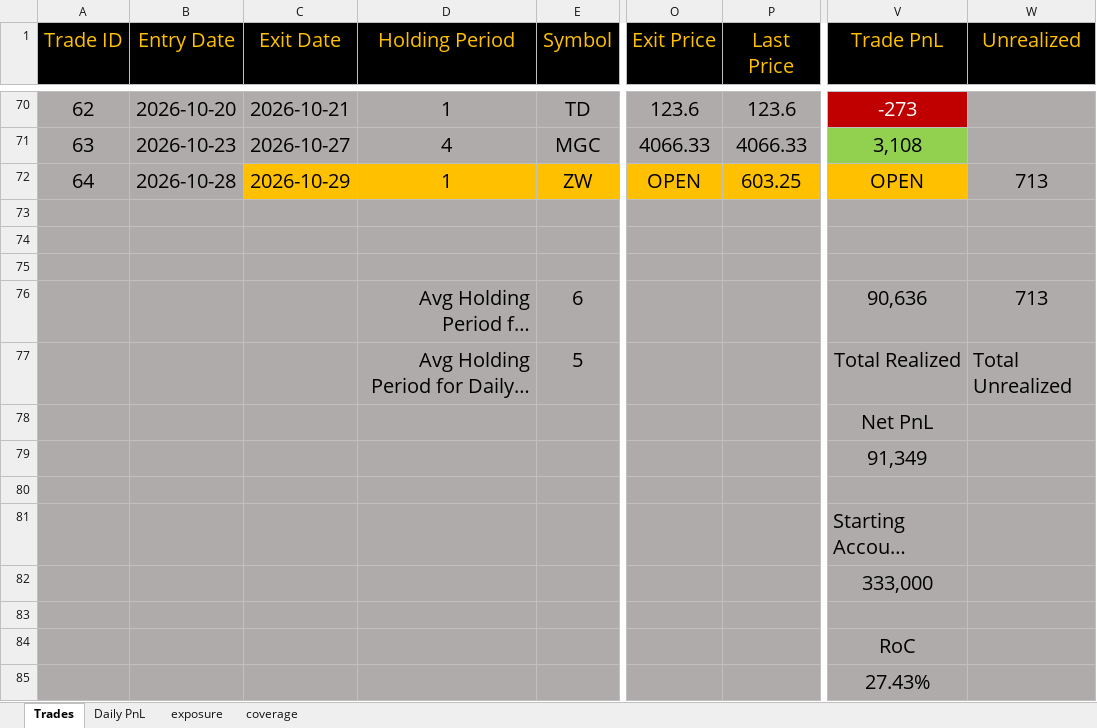
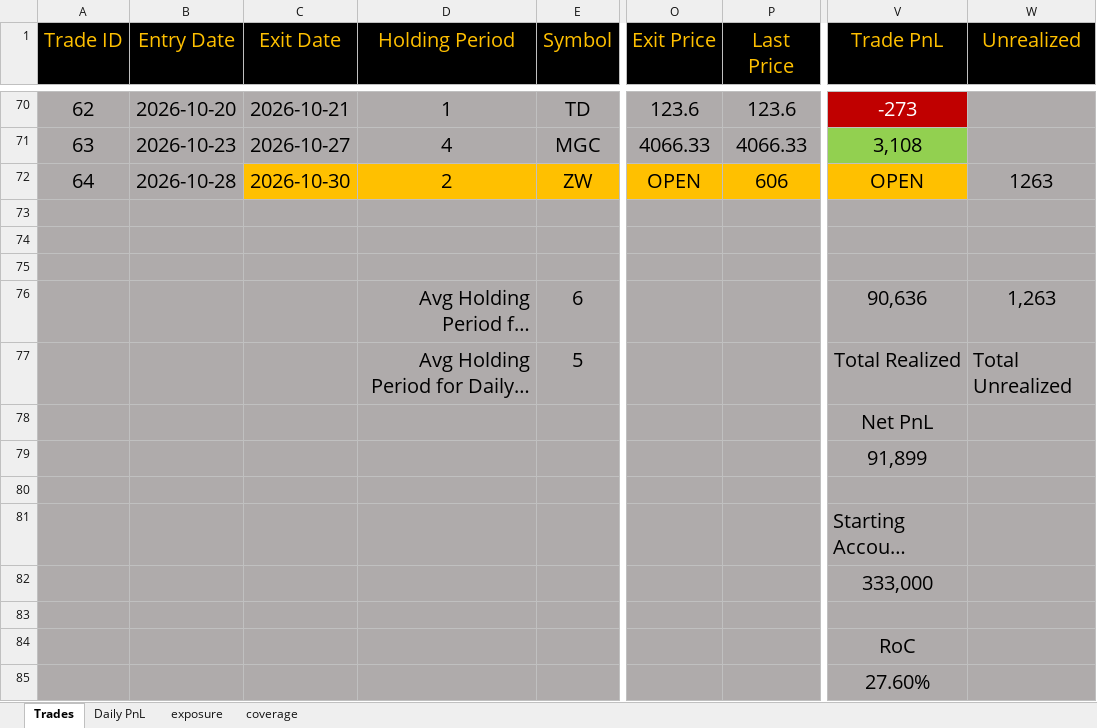
Before and after one commit to bkayabkaya/bookmonitor, an Excel workbook: track_record.xlsx, sheet Trades, drawn as a sheet; only a part is shown, gaps mark what is left out; long unchanged cells end in …; values as stored, in another font and other column widths than the file's, no borders; the diff names each change by its address in the sheet, - before the commit and + after, or states it on an @@ line.

```diff
--- a/track_record.xlsx (sheet Trades)
+++ b/track_record.xlsx (sheet Trades)
-C72 (Exit Date): 2026-10-29
+C72 (Exit Date): 2026-10-30
-D72 (Holding Period): 1
+D72 (Holding Period): 2
-P72 (Last Price): 603.25
+P72 (Last Price): 606
-W72 (Unrealized): 713
+W72 (Unrealized): 1263
-W76 (Unrealized): 713
+W76 (Unrealized): 1,263
-V79 (Trade PnL): 91,349
+V79 (Trade PnL): 91,899
-V85 (Trade PnL): 27.43%
+V85 (Trade PnL): 27.60%
```
Also changed, not shown: sheet exposure, sheet Daily PnL.
